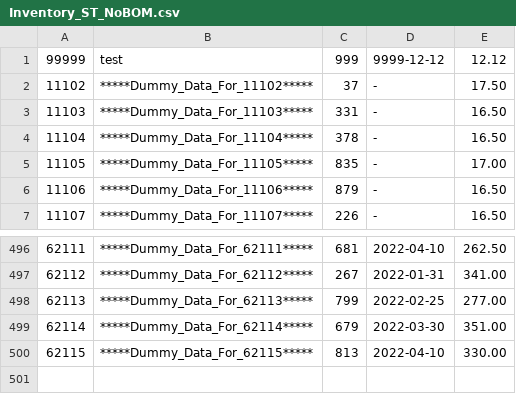
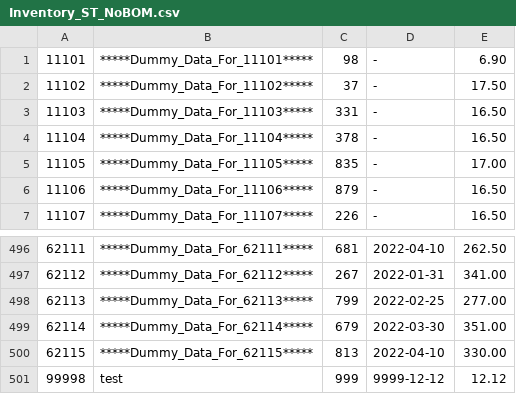
Before and after one commit to jeanmikhaelfuentes/WarehouseManagementSystem, a CSV file: Inventory_ST_NoBOM.csv, drawn as a sheet; only a part is shown, gaps mark what is left out; removed rows and columns are numbered as before the commit, all else as after; the diff names each change by its address in the sheet, - before the commit and + after, or states it on an @@ line.

```diff
--- a/Inventory_ST_NoBOM.csv
+++ b/Inventory_ST_NoBOM.csv
-row 1: 99999 | test | 999 | 9999-12-12 | 12.12
+row 1: 11101 | *****Dummy_Data_For_11101***** | 98 | - | 6.90
+row 501: 99998 | test | 999 | 9999-12-12 | 12.12
```
Also changed, not shown: temp.csv, 3 other files.
